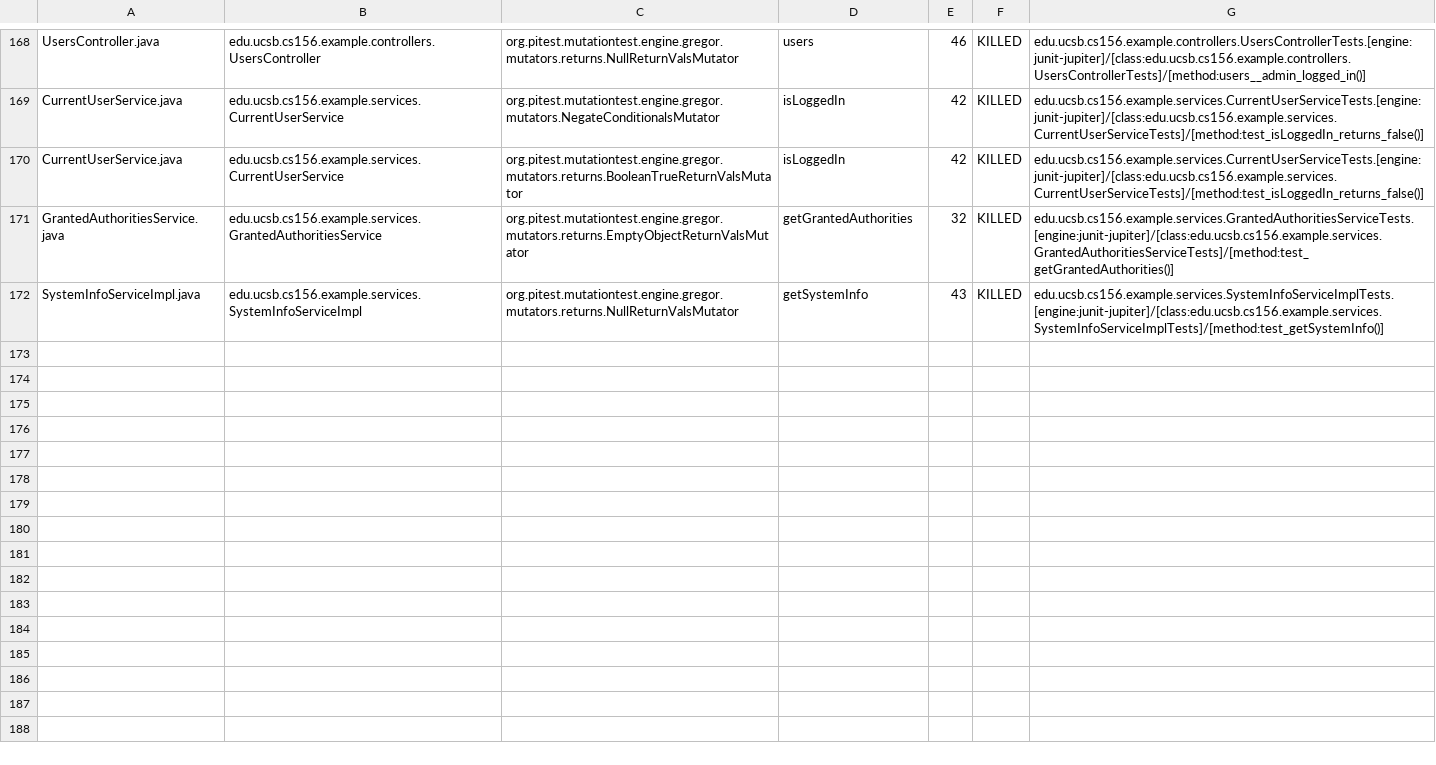
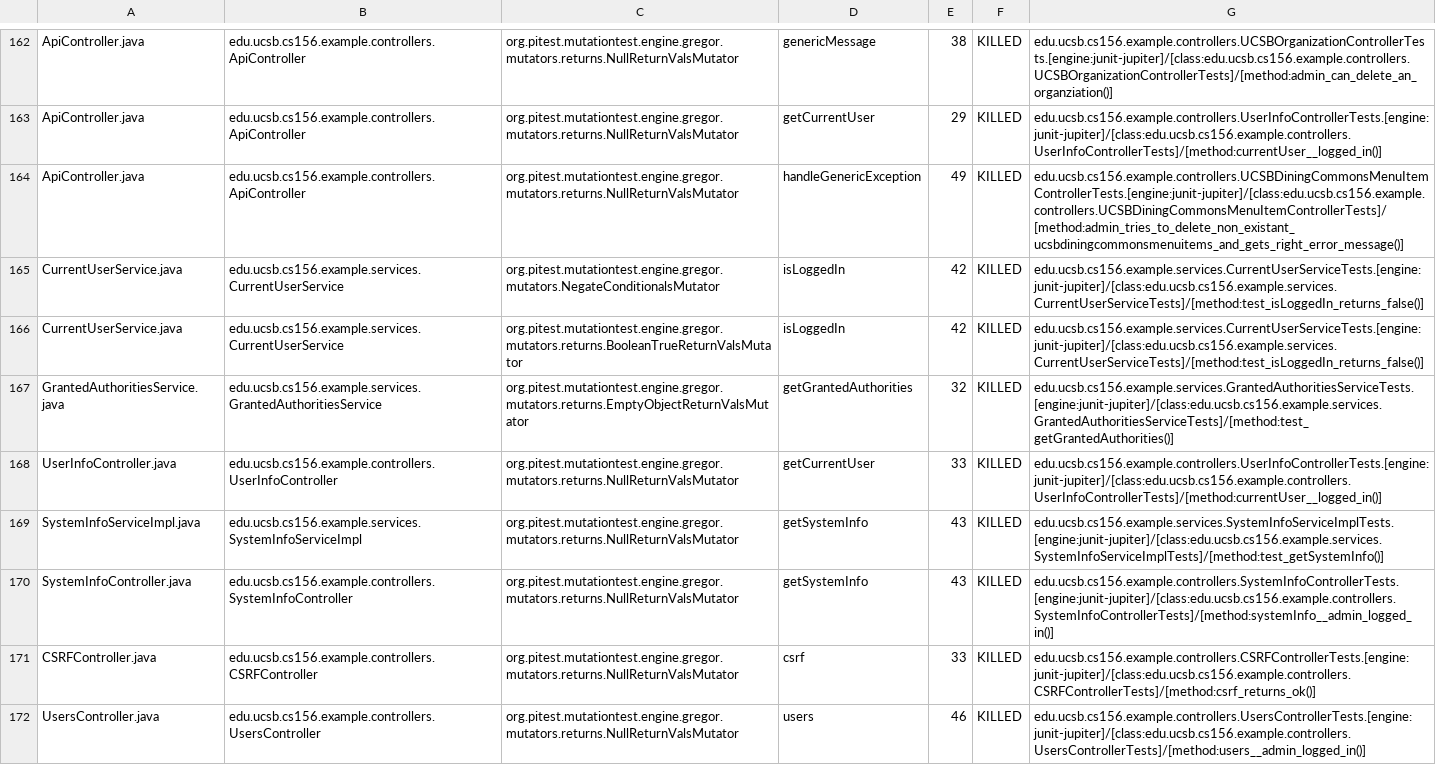
Before and after one commit to ucsb-cs156-s24/team03-s24-5pm-7, a CSV file: prs/96/pitest/mutations.csv, drawn as a sheet; only a part is shown, gaps mark what is left out; addresses are those after the commit; the diff covers the shown part only; the diff names each change by its address in the sheet, - before the commit and + after, or states it on an @@ line.

Commit message:
Deploying to gh-pages from @ ucsb-cs156-s24/team03-s24-5pm-7@1fb5906659996f5fc9434d2033fb9eefd9e6ff65 🚀

```diff
--- a/prs/96/pitest/mutations.csv
+++ b/prs/96/pitest/mutations.csv
-A162: UsersController.java
+A162: ApiController.java
-B162: edu.ucsb.cs156.example.controllers.UsersController
+B162: edu.ucsb.cs156.example.controllers.ApiController
-D162: users
+D162: genericMessage
-E162: 46
+E162: 38
-G162: edu.ucsb.cs156.example.controllers.UsersControllerTests.[engine:junit-jupiter]/[class:edu.ucsb.cs156.example.controllers.UsersControllerTests]/[method:users__admin_logged_in()]
+G162: edu.ucsb.cs156.example.controllers.UCSBOrganizationControllerTests.[engine:junit-jupiter]/[class:edu.ucsb.cs156.example.controllers.UCSBOrganizationControllerTests]/[method:admin_can_delete_an_organziation()]
@@ row 2 moved to row 163: ApiController.java @@
+row 164: ApiController.java | edu.ucsb.cs156.example.controllers.ApiController | org.pitest.mutationtest.engine.gregor.mutators.returns.NullReturnValsMutator | handleGenericException | 49 | KILLED | edu.ucsb.cs156.example.controllers.UCSBDiningCommonsMenuItemControllerTests.[engine:junit-jupiter]/[class:edu.ucsb.cs156.example.controllers.UCSBDiningCommonsMenuItemControllerTests]/[method:admin_tries_to_delete_non_existant_ucsbdiningcommonsmenuitems_and_gets_right_error_message()]
@@ row 167 moved to row 168: UserInfoController.java @@
@@ row 56 moved to row 170: SystemInfoController.java @@
@@ row 23 moved to row 171: CSRFController.java @@
+row 172: UsersController.java | edu.ucsb.cs156.example.controllers.UsersController | org.pitest.mutationtest.engine.gregor.mutators.returns.NullReturnValsMutator | users | 46 | KILLED | edu.ucsb.cs156.example.controllers.UsersControllerTests.[engine:junit-jupiter]/[class:edu.ucsb.cs156.example.controllers.UsersControllerTests]/[method:users__admin_logged_in()]
```
Also changed, not shown: 2 removed rows and 102 moved rows elsewhere in this file, 18 other files.
